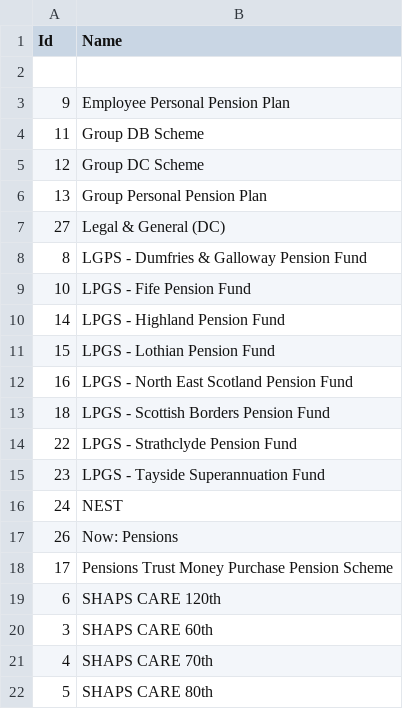
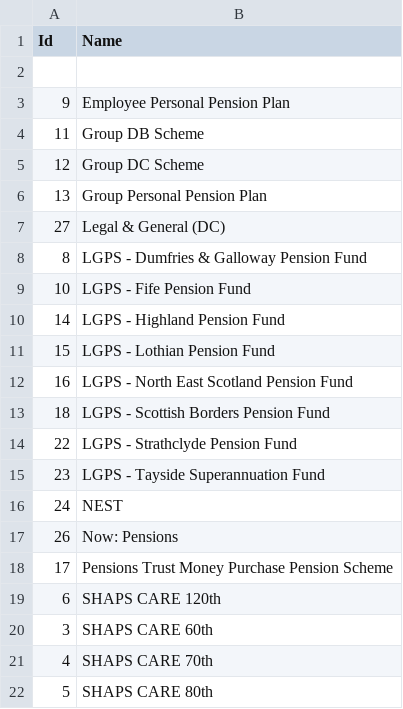
Before and after one commit to AlanFSlaterCompanyNet/ShrForms, a CSV file: designs/afs/pension_schemes.csv, drawn as a sheet; only a part is shown.

Commit message:
Revises AFS pension schemes again

```diff
--- a/designs/afs/pension_schemes.csv
+++ b/designs/afs/pension_schemes.csv
@@ -8,9 +8,9 @@ Id,Name
 8,LGPS - Dumfries & Galloway Pension Fund
-10,LPGS - Fife Pension Fund
-14,LPGS - Highland Pension Fund
-15,LPGS - Lothian Pension Fund
-16,LPGS - North East Scotland Pension Fund
-18,LPGS - Scottish Borders Pension Fund
-22,LPGS - Strathclyde Pension Fund
-23,LPGS - Tayside Superannuation Fund
+10,LGPS - Fife Pension Fund
+14,LGPS - Highland Pension Fund
+15,LGPS - Lothian Pension Fund
+16,LGPS - North East Scotland Pension Fund
+18,LGPS - Scottish Borders Pension Fund
+22,LGPS - Strathclyde Pension Fund
+23,LGPS - Tayside Superannuation Fund
 24,NEST
```
